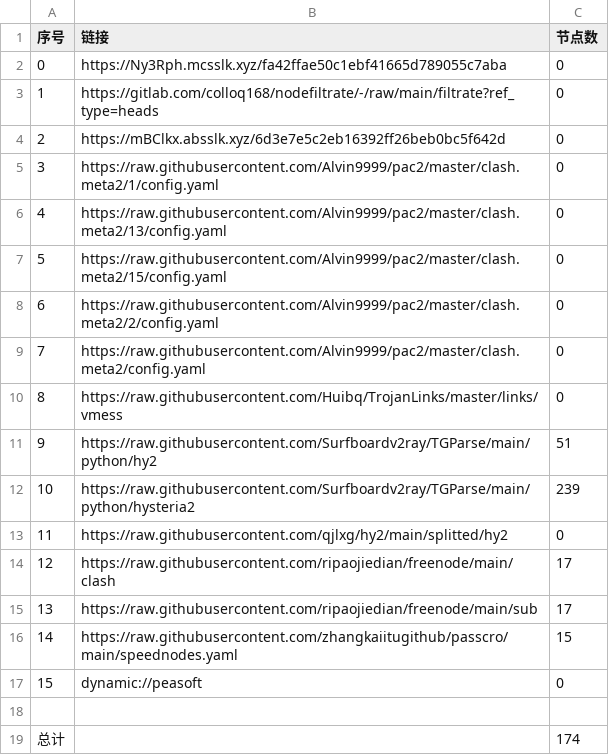
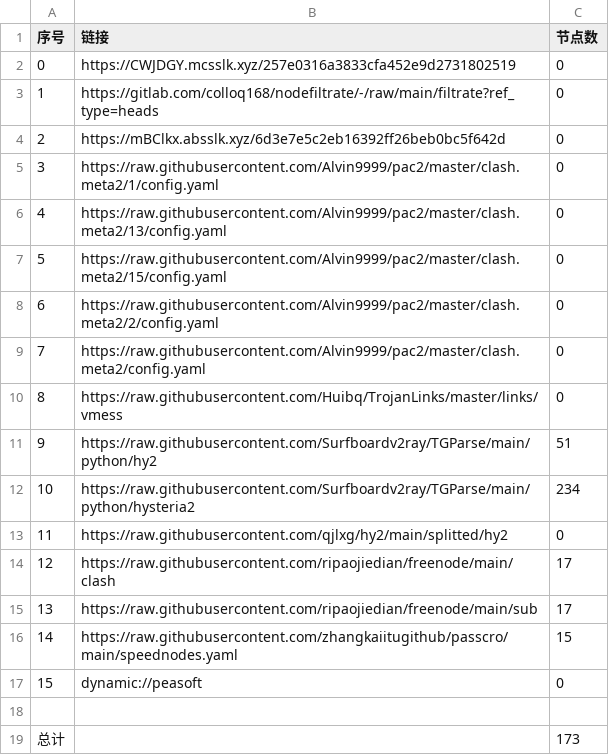
Before and after one commit to lejia1314520/AutoMergePublicNodes, a CSV file: list_result.csv, drawn as a sheet.

```diff
--- a/list_result.csv
+++ b/list_result.csv
@@ -1,3 +1,3 @@
 序号,链接,节点数
-0,https://Ny3Rph.mcsslk.xyz/fa42ffae50c1ebf41665d789055c7aba,0
+0,https://CWJDGY.mcsslk.xyz/257e0316a3833cfa452e9d2731802519,0
 1,https://gitlab.com/colloq168/nodefiltrate/-/raw/main/filtrate?ref_type=heads,0
@@ -11,3 +11,3 @@
 9,https://raw.githubusercontent.com/Surfboardv2ray/TGParse/main/python/hy2,51
-10,https://raw.githubusercontent.com/Surfboardv2ray/TGParse/main/python/hysteria2,239
+10,https://raw.githubusercontent.com/Surfboardv2ray/TGParse/main/python/hysteria2,234
 11,https://raw.githubusercontent.com/qjlxg/hy2/main/splitted/hy2,0
@@ -18,2 +18,2 @@
 
-总计,,174
+总计,,173
```
Also changed, not shown: 18 other files.
